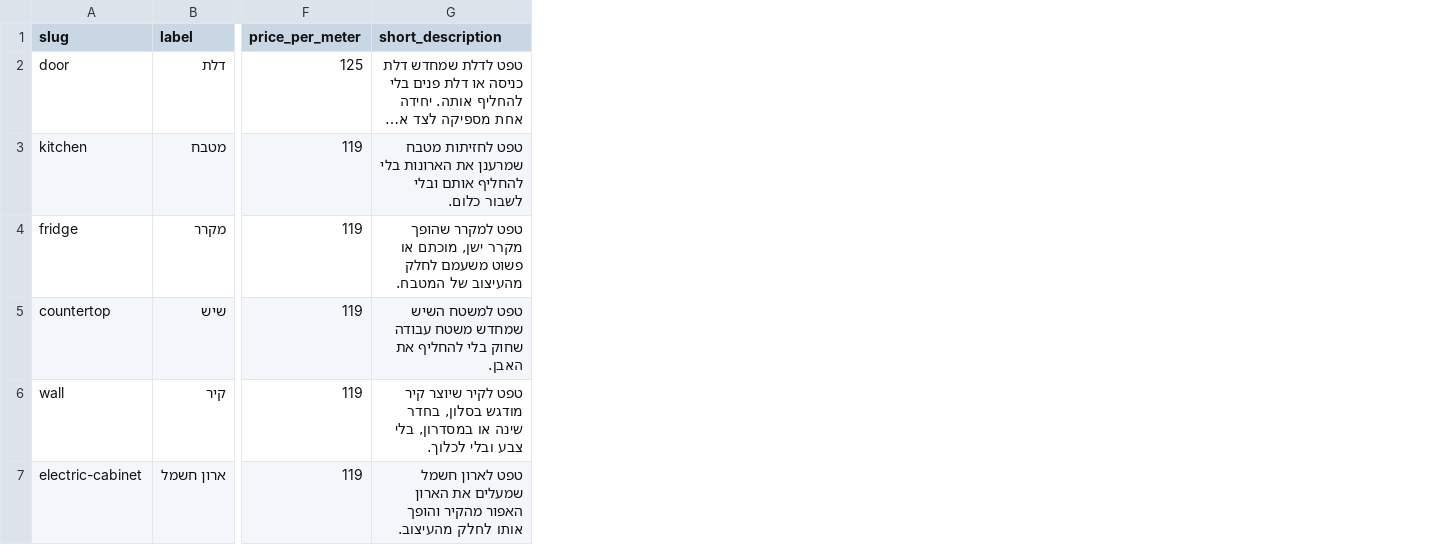
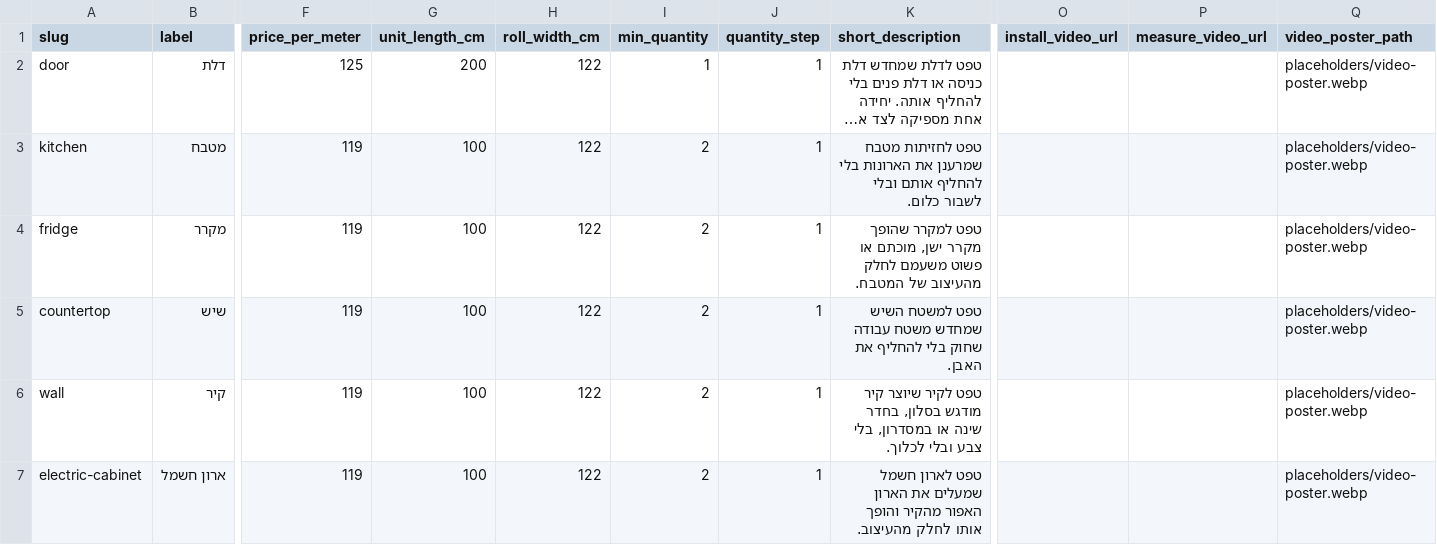
Before and after one commit to Aba280352/solodoor-lovable, a CSV file: data/catalog/01_applications.csv, drawn as a sheet; only a part is shown, gaps mark what is left out; long unchanged cells end in …; the diff names each change by its address in the sheet, - before the commit and + after, or states it on an @@ line.

```diff
--- a/data/catalog/01_applications.csv
+++ b/data/catalog/01_applications.csv
+column G (unit_length_cm), rows 2-7: 200 | 100 | 100 | 100 | 100 | 100
+column H (roll_width_cm), rows 2-7: all 122
+column I (min_quantity), rows 2-7: 1 | 2 | 2 | 2 | 2 | 2
+column J (quantity_step), rows 2-7: all 1
+column O (install_video_url), empty
+column P (measure_video_url), empty
+column Q (video_poster_path), rows 2-7: all placeholders/video-poster.webp
```
Also changed, not shown: data/catalog/02_products.csv, data/catalog/06_addons.csv, 20 other files.
